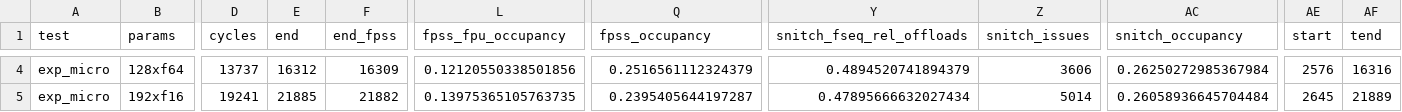
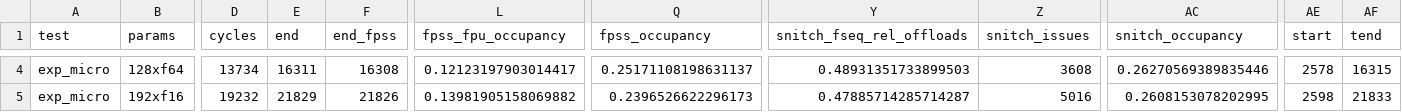
Before and after one commit to opencompl/riscv-paper-experiments, a CSV file: results/kernels.exp_micro.csv, drawn as a sheet; only a part is shown, gaps mark what is left out; the diff covers the shown part only; the diff names each change by its address in the sheet, - before the commit and + after, or states it on an @@ line.

```diff
--- a/results/kernels.exp_micro.csv
+++ b/results/kernels.exp_micro.csv
-D4 (cycles): 13737
+D4 (cycles): 13734
-E4 (end): 16312
+E4 (end): 16311
-F4 (end_fpss): 16309
+F4 (end_fpss): 16308
-L4 (fpss_fpu_occupancy): 0.12120550338501856
+L4 (fpss_fpu_occupancy): 0.12123197903014417
-Q4 (fpss_occupancy): 0.2516561112324379
+Q4 (fpss_occupancy): 0.25171108198631137
-Y4 (snitch_fseq_rel_offloads): 0.4894520741894379
+Y4 (snitch_fseq_rel_offloads): 0.48931351733899503
-Z4 (snitch_issues): 3606
+Z4 (snitch_issues): 3608
-AC4 (snitch_occupancy): 0.26250272985367984
+AC4 (snitch_occupancy): 0.26270569389835446
-AE4 (start): 2576
+AE4 (start): 2578
-AF4 (tend): 16316
+AF4 (tend): 16315
-D5 (cycles): 19241
+D5 (cycles): 19232
-E5 (end): 21885
+E5 (end): 21829
-F5 (end_fpss): 21882
+F5 (end_fpss): 21826
-L5 (fpss_fpu_occupancy): 0.13975365105763735
+L5 (fpss_fpu_occupancy): 0.13981905158069882
-Q5 (fpss_occupancy): 0.2395405644197287
+Q5 (fpss_occupancy): 0.2396526622296173
-Y5 (snitch_fseq_rel_offloads): 0.47895666632027434
+Y5 (snitch_fseq_rel_offloads): 0.47885714285714287
-Z5 (snitch_issues): 5014
+Z5 (snitch_issues): 5016
-AC5 (snitch_occupancy): 0.26058936645704484
+AC5 (snitch_occupancy): 0.2608153078202995
-AE5 (start): 2645
+AE5 (start): 2598
-AF5 (tend): 21889
+AF5 (tend): 21833
```
Also changed, not shown: 88 edited cells elsewhere in this file, results/kernels.exp_macro.csv, 9 other files.
